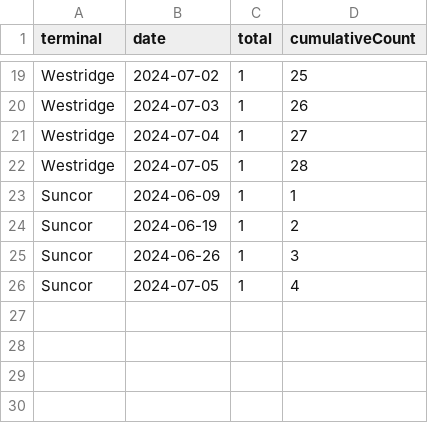
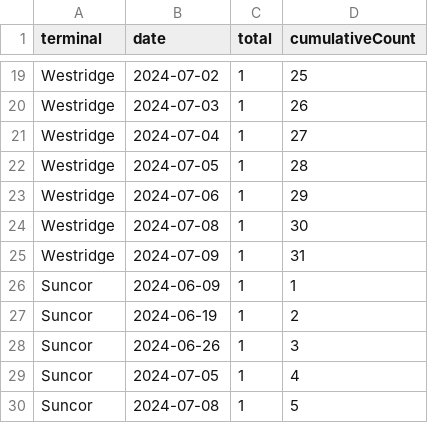
Before and after one commit to vs-postmedia/tanker-tracker, a CSV file: data/ships-cumulative.csv, drawn as a sheet; only a part is shown, gaps mark what is left out; the diff names each change by its address in the sheet, - before the commit and + after, or states it on an @@ line.

```diff
--- a/data/ships-cumulative.csv
+++ b/data/ships-cumulative.csv
+row 23: Westridge | 2024-07-06 | 1 | 29
+row 24: Westridge | 2024-07-08 | 1 | 30
+row 25: Westridge | 2024-07-09 | 1 | 31
+row 30: Suncor | 2024-07-08 | 1 | 5
```
Also changed, not shown: data/ships-daily.csv, data/ships-data.csv, 3 other files.
